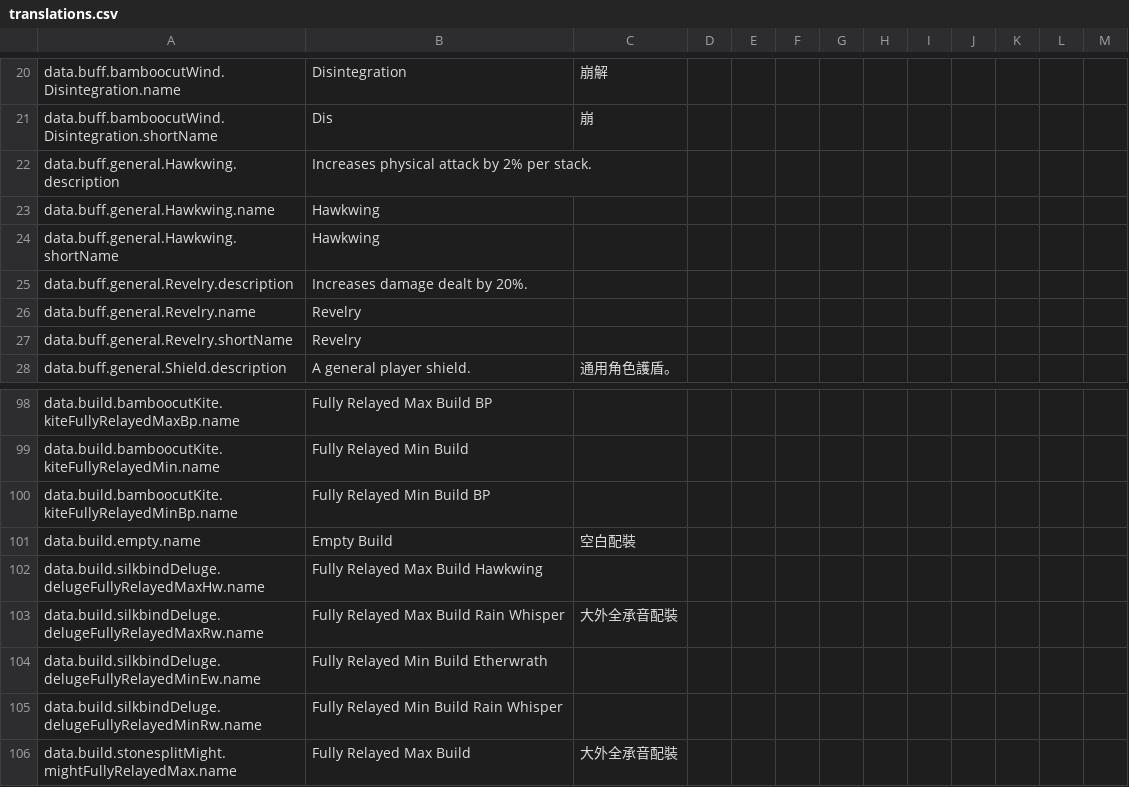
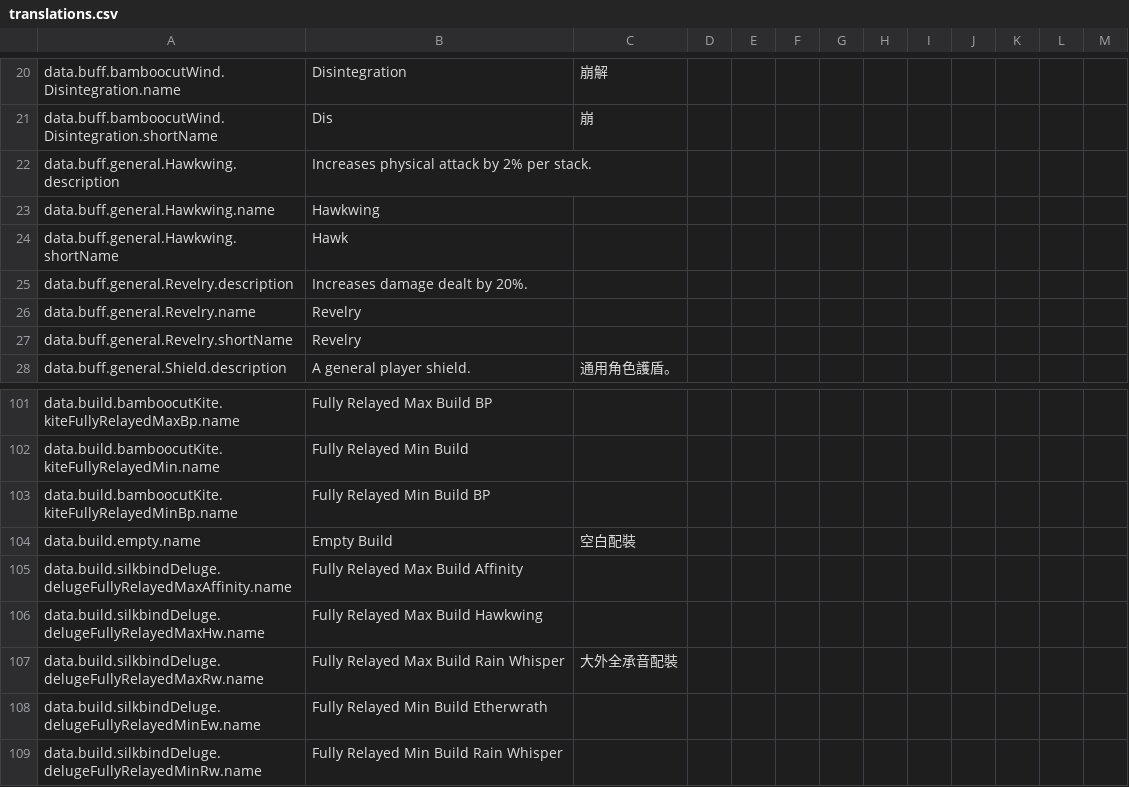
Before and after one commit to greydust/where-builds-meet, a CSV file: locales/translations.csv, drawn as a sheet; only a part is shown, gaps mark what is left out; the shorter side is filled out with more unchanged rows; the diff covers the shown part only.

Commit message:
Implement healing calculations and expose probabilistic buff state
Deluge rotations now need auditable healing output while Hawkwing and Enhanced Drunken Poet must preserve their calculation-time state accurately in both results and the timeline UI.

```diff
--- a/locales/translations.csv
+++ b/locales/translations.csv
@@ -23,3 +23,3 @@ data.buff.general.Hawkwing.description,Increases physical attack by 2% per stack
 data.buff.general.Hawkwing.name,Hawkwing,,,,,,,,,,,
-data.buff.general.Hawkwing.shortName,Hawkwing,,,,,,,,,,,
+data.buff.general.Hawkwing.shortName,Hawk,,,,,,,,,,,
 data.buff.general.Revelry.description,Increases damage dealt by 20%.,,,,,,,,,,,
@@ -101,2 +104,3 @@ data.build.bamboocutKite.kiteFullyRelayedMinBp.name,Fully Relayed Min Build BP,,
 data.build.empty.name,Empty Build,空白配裝,,,,,,,,,,
+data.build.silkbindDeluge.delugeFullyRelayedMaxAffinity.name,Fully Relayed Max Build Affinity,,,,,,,,,,,
 data.build.silkbindDeluge.delugeFullyRelayedMaxHw.name,Fully Relayed Max Build Hawkwing,,,,,,,,,,,
```
Also changed, not shown: 8 added rows elsewhere in this file, 24 other files.
